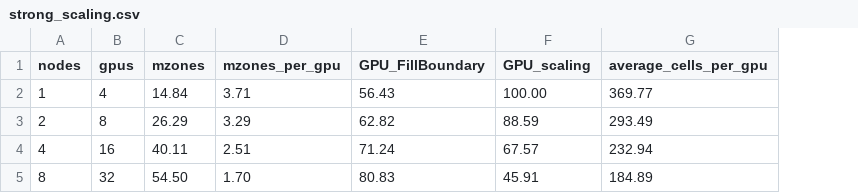
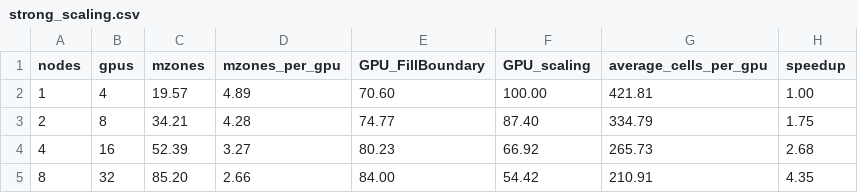
Before and after one commit to quokka-astro/quokka, a CSV file: paper/strong_scaling.csv, drawn as a sheet; the diff names each change by its address in the sheet, - before the commit and + after, or states it on an @@ line.

```diff
--- a/paper/strong_scaling.csv
+++ b/paper/strong_scaling.csv
+column H (speedup), rows 2-5: 1.00 | 1.75 | 2.68 | 4.35
-C2 (mzones): 14.84
+C2 (mzones): 19.57
-D2 (mzones_per_gpu): 3.71
+D2 (mzones_per_gpu): 4.89
-E2 (GPU_FillBoundary): 56.43
+E2 (GPU_FillBoundary): 70.60
-G2 (average_cells_per_gpu): 369.77
+G2 (average_cells_per_gpu): 421.81
-C3 (mzones): 26.29
+C3 (mzones): 34.21
-D3 (mzones_per_gpu): 3.29
+D3 (mzones_per_gpu): 4.28
-E3 (GPU_FillBoundary): 62.82
+E3 (GPU_FillBoundary): 74.77
-F3 (GPU_scaling): 88.59
+F3 (GPU_scaling): 87.40
-G3 (average_cells_per_gpu): 293.49
+G3 (average_cells_per_gpu): 334.79
-C4 (mzones): 40.11
+C4 (mzones): 52.39
-D4 (mzones_per_gpu): 2.51
+D4 (mzones_per_gpu): 3.27
-E4 (GPU_FillBoundary): 71.24
+E4 (GPU_FillBoundary): 80.23
-F4 (GPU_scaling): 67.57
+F4 (GPU_scaling): 66.92
-G4 (average_cells_per_gpu): 232.94
+G4 (average_cells_per_gpu): 265.73
-C5 (mzones): 54.50
+C5 (mzones): 85.20
-D5 (mzones_per_gpu): 1.70
+D5 (mzones_per_gpu): 2.66
-E5 (GPU_FillBoundary): 80.83
+E5 (GPU_FillBoundary): 84.00
-F5 (GPU_scaling): 45.91
+F5 (GPU_scaling): 54.42
-G5 (average_cells_per_gpu): 184.89
+G5 (average_cells_per_gpu): 210.91
```
Also changed, not shown: paper/weak_scaling_hydro.csv, paper/weak_scaling_radhydro.csv, 2 other files.
